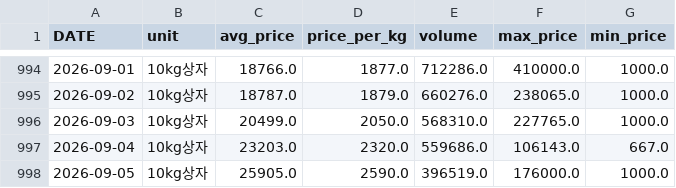
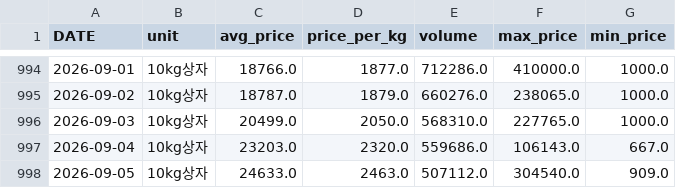
Before and after one commit to greftukim/gref_ai, a CSV file: data/cucumber_prices.csv, drawn as a sheet; only a part is shown, gaps mark what is left out.

```diff
--- a/data/cucumber_prices.csv
+++ b/data/cucumber_prices.csv
@@ -997,2 +997,2 @@
 2026-09-04,10kg상자,23203.0,2320.0,559686.0,106143.0,667.0
-2026-09-05,10kg상자,25905.0,2590.0,396519.0,176000.0,1000.0
+2026-09-05,10kg상자,24633.0,2463.0,507112.0,304540.0,909.0
```
Also changed, not shown: data/paprika_prices.csv, data/tomato_prices.csv, 2 other files.
